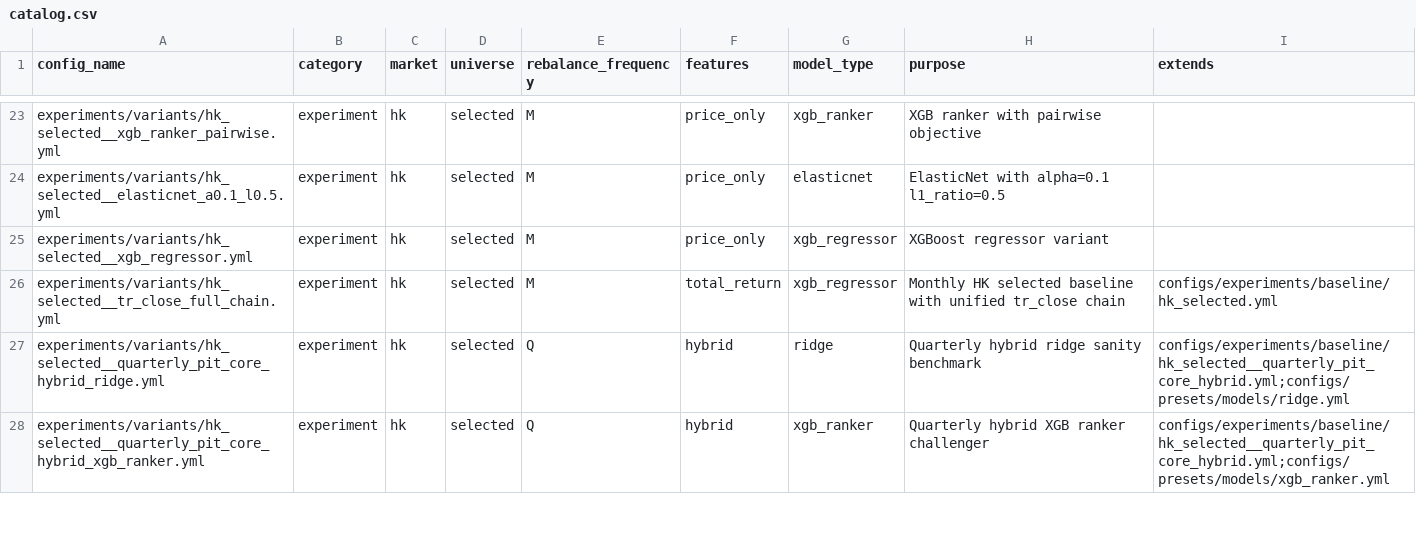
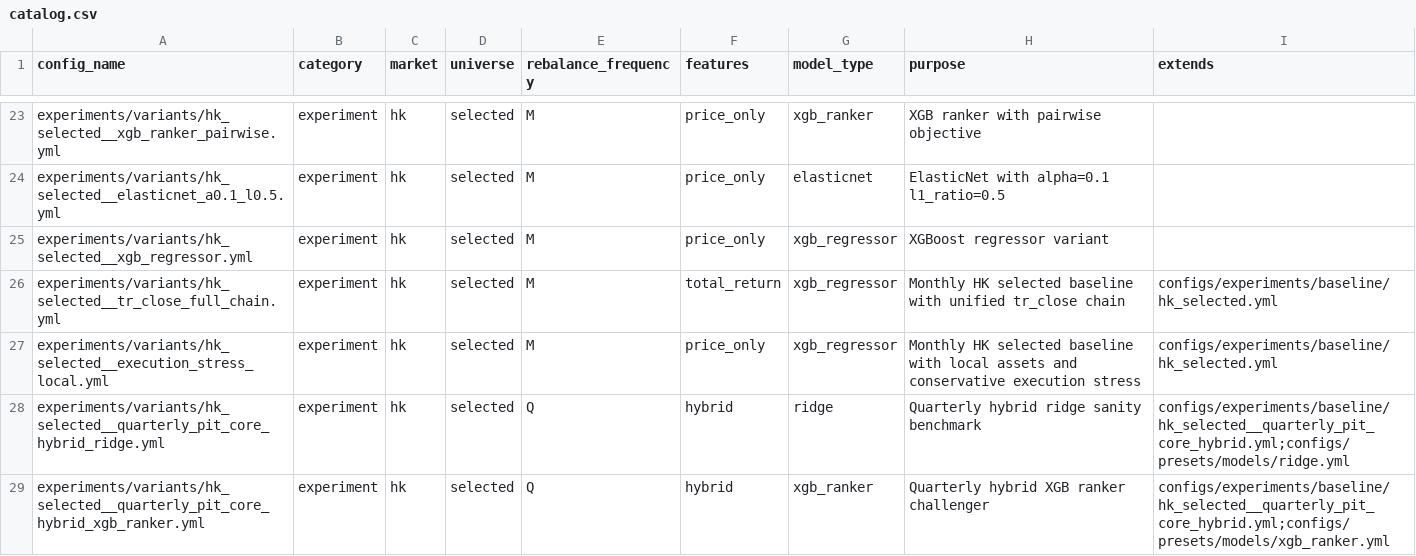
Before and after one commit to runchengxie/cross-sectional-trees, a CSV file: configs/catalog.csv, drawn as a sheet; only a part is shown, gaps mark what is left out; the diff names each change by its address in the sheet, - before the commit and + after, or states it on an @@ line.

```diff
--- a/configs/catalog.csv
+++ b/configs/catalog.csv
+row 27: experiments/variants/hk_selected__execution_stress_local.yml | experiment | hk | selected | M | price_only | xgb_regressor | Monthly HK selected baseline with local assets and conservative execution stress | configs/experiments/baseline/hk_selected.yml
```
Also changed, not shown: 18 other files.
